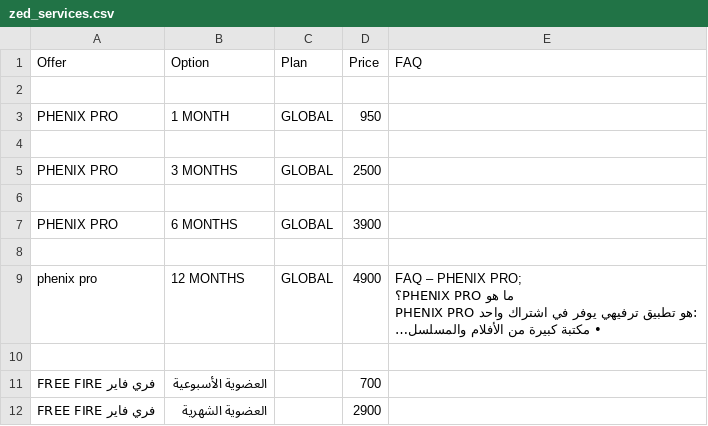
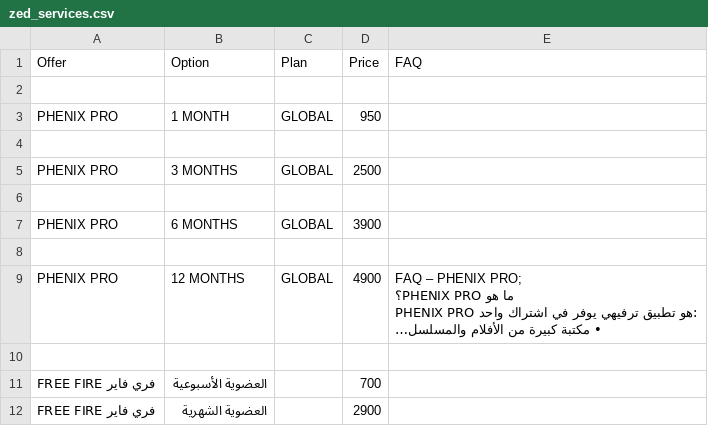
Before and after one commit to yiddir23/jhgreysdetr7tutirjyviytvy7tgf7g, a CSV file: static/organized/zed_services.csv, drawn as a sheet; only a part is shown; long unchanged cells end in …; the diff names each change by its address in the sheet, - before the commit and + after, or states it on an @@ line.

Commit message:
Update zed_services.csv

```diff
--- a/static/organized/zed_services.csv
+++ b/static/organized/zed_services.csv
-A9 (Offer): phenix pro
+A9 (Offer): PHENIX PRO
```
